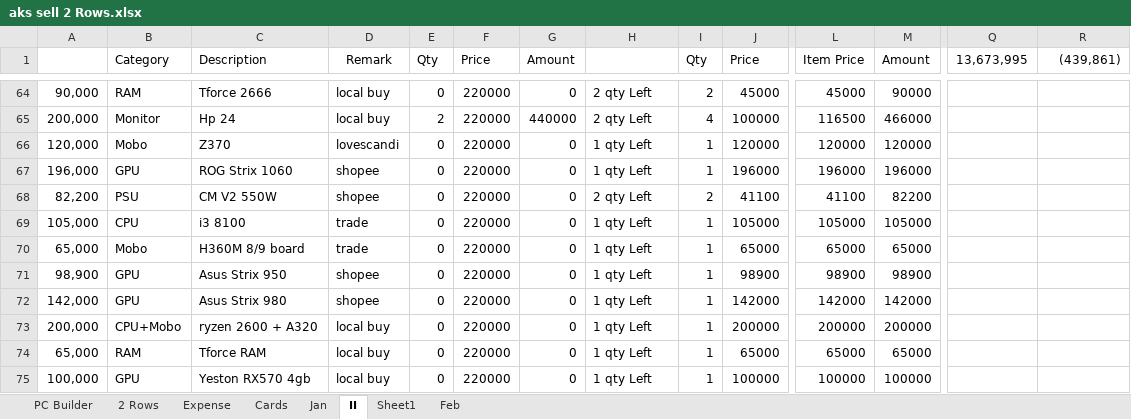
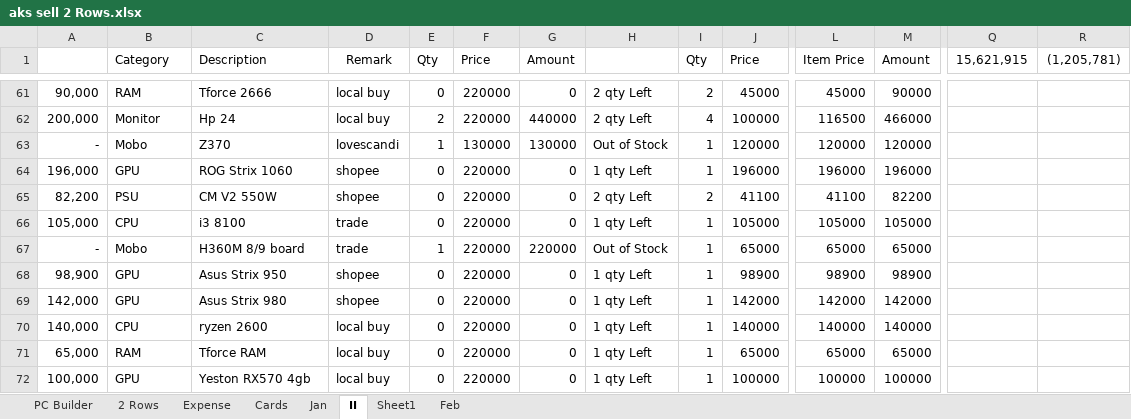
Before and after one commit to aksoe17/aksdata, an Excel workbook: aks sell 2 Rows.xlsx, sheet II, drawn as a sheet; only a part is shown, gaps mark what is left out; values as stored, in another font and other column widths than the file's, no borders; conditional formats and table styles not drawn; addresses are those after the commit; the diff covers the shown part only; the diff names each change by its address in the sheet, - before the commit and + after, or states it on an @@ line.

```diff
--- a/aks sell 2 Rows.xlsx (sheet II)
+++ b/aks sell 2 Rows.xlsx (sheet II)
-Q1: 13,673,995
+Q1: 15,621,915
-R1: (439,861)
+R1: (1,205,781)
-A63: 120,000
+A63: -
-E63 (Qty): 0
+E63 (Qty): 1
-F63 (Price): 220000
+F63 (Price): 130000
-G63 (Amount): 0
+G63 (Amount): 130000
-H63: 1 qty Left
+H63: Out of Stock
-A67: 65,000
+A67: -
-E67 (Qty): 0
+E67 (Qty): 1
-G67 (Amount): 0
+G67 (Amount): 220000
-H67: 1 qty Left
+H67: Out of Stock
-A70: 200,000
+A70: 140,000
-B70 (Category): CPU+Mobo
+B70 (Category): CPU
-C70 (Description): ryzen 2600 + A320
+C70 (Description): ryzen 2600
-J70 (Price): 200000
+J70 (Price): 140000
-L70 (Item Price): 200000
+L70 (Item Price): 140000
-M70 (Amount): 200000
+M70 (Amount): 140000
```
Also changed, not shown: 7 added rows, 3 removed rows and 59 edited cells elsewhere in this sheet, formulas that keep their value.
